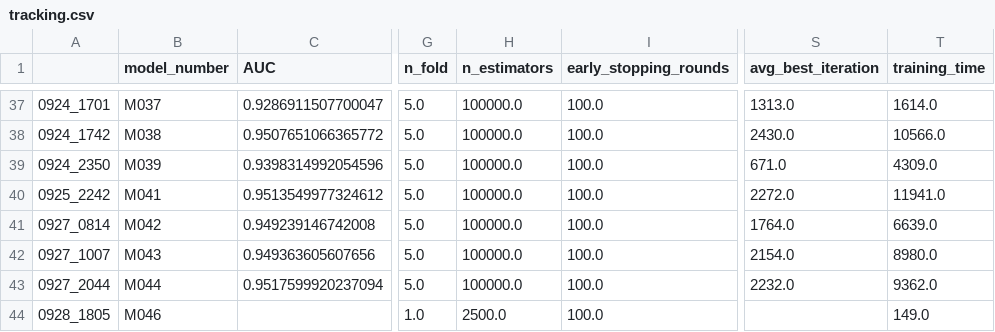
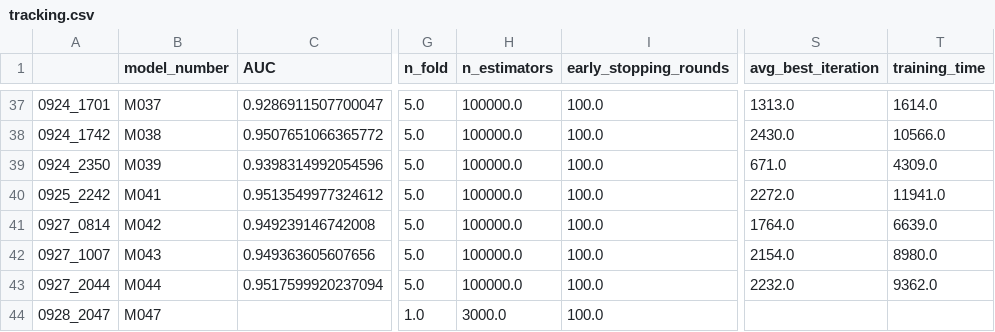
Before and after one commit to RobMulla/kaggle-ieee-fraud-detection, a CSV file: tracking/tracking.csv, drawn as a sheet; only a part is shown, gaps mark what is left out; the diff names each change by its address in the sheet, - before the commit and + after, or states it on an @@ line.

Commit message:
tracking

```diff
--- a/tracking/tracking.csv
+++ b/tracking/tracking.csv
-A44: 0928_1805
+A44: 0928_2047
-B44 (model_number): M046
+B44 (model_number): M047
-H44 (n_estimators): 2500.0
+H44 (n_estimators): 3000.0
-T44 (training_time): 149.0
+T44 (training_time): (empty)
```
Also changed, not shown: 1 other file.
